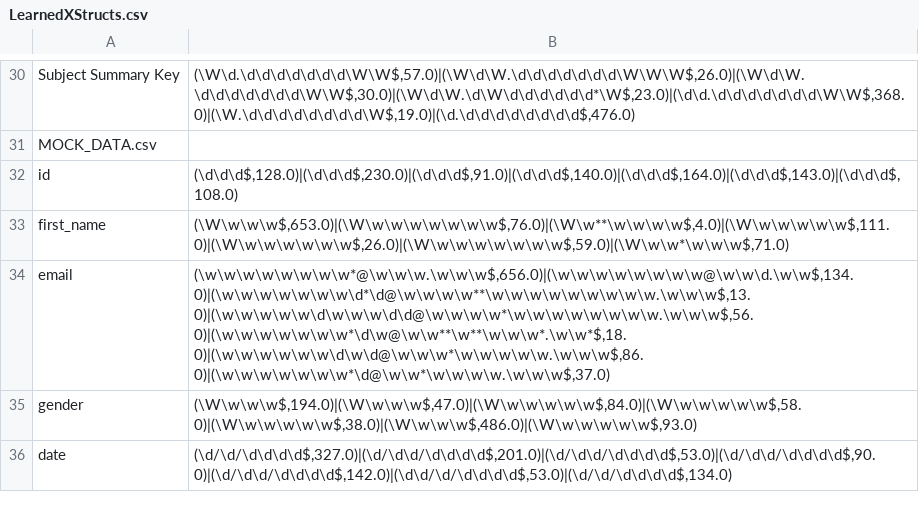
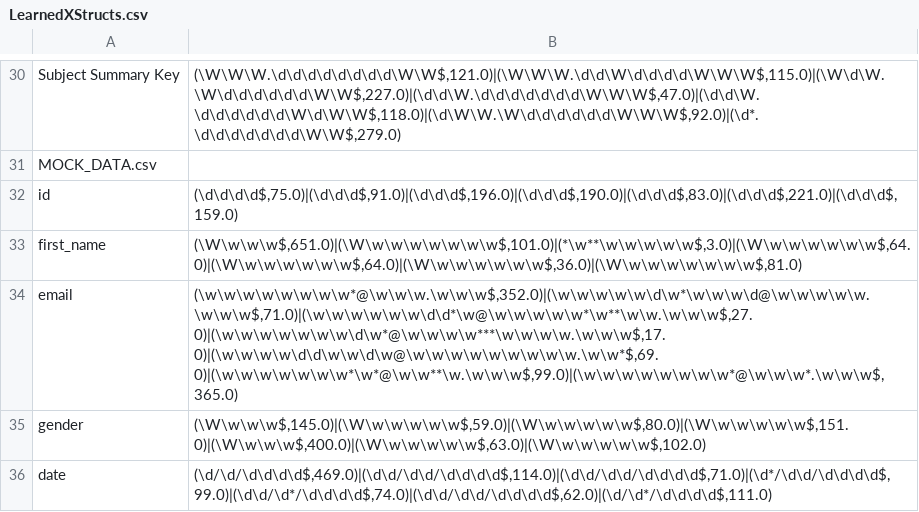
Before and after one commit to UCHI-DB/xsystem-ng, a CSV file: src/main/resources/Learned/LearnedXStructs.csv, drawn as a sheet; only a part is shown, gaps mark what is left out; the diff covers the shown part only.

```diff
--- a/src/main/resources/Learned/LearnedXStructs.csv
+++ b/src/main/resources/Learned/LearnedXStructs.csv
@@ -30,7 +30,7 @@
-"Subject Summary Key","(\W\d.\d\d\d\d\d\d\d\W\W$,57.0)|(\W\d\W.\d\d\d\d\d\d\d\W\W\W$,26.0)|(\W\d\W.\d\d\d\d\d\d\d\W\W$,30.0)|(\W\d\W.\d\W\d\d\d\d\d\d*\W$,23.0)|(\d\d.\d\d\d\d\d\d\d\W\W$,368.0)|(\W.\d\d\d\d\d\d\d\d\W$,19.0)|(\d.\d\d\d\d\d\d\d\d$,476.0)"
+"Subject Summary Key","(\W\W\W.\d\d\d\d\d\d\d\d\W\W$,121.0)|(\W\W\W.\d\d\W\d\d\d\d\W\W\W$,115.0)|(\W\d\W.\W\d\d\d\d\d\d\W\W$,227.0)|(\d\d\W.\d\d\d\d\d\d\d\W\W\W$,47.0)|(\d\d\W.\d\d\d\d\d\d\W\d\W\W$,118.0)|(\d\W\W.\W\d\d\d\d\d\d\W\W\W$,92.0)|(\d*.\d\d\d\d\d\d\d\W\W$,279.0)"
 "MOCK_DATA.csv"
-"id","(\d\d\d$,128.0)|(\d\d\d$,230.0)|(\d\d\d$,91.0)|(\d\d\d$,140.0)|(\d\d\d$,164.0)|(\d\d\d$,143.0)|(\d\d\d$,108.0)"
-"first_name","(\W\w\w\w$,653.0)|(\W\w\w\w\w\w\w\w$,76.0)|(\W\w**\w\w\w\w$,4.0)|(\W\w\w\w\w\w$,111.0)|(\W\w\w\w\w\w\w$,26.0)|(\W\w\w\w\w\w\w\w$,59.0)|(\W\w\w*\w\w\w$,71.0)"
-"email","(\w\w\w\w\w\w\w\w*@\w\w\w.\w\w\w$,656.0)|(\w\w\w\w\w\w\w\w@\w\w\d.\w\w$,134.0)|(\w\w\w\w\w\w\w\d*\d@\w\w\w\w**\w\w\w\w\w\w\w\w\w.\w\w\w$,13.0)|(\w\w\w\w\w\d\w\w\w\d\d@\w\w\w\w*\w\w\w\w\w\w\w\w.\w\w\w$,56.0)|(\w\w\w\w\w\w\w*\d\w@\w\w**\w**\w\w\w*.\w\w*$,18.0)|(\w\w\w\w\w\w\d\w\d@\w\w\w*\w\w\w\w\w.\w\w\w$,86.0)|(\w\w\w\w\w\w\w*\d@\w\w*\w\w\w\w.\w\w\w$,37.0)"
-"gender","(\W\w\w\w$,194.0)|(\W\w\w\w$,47.0)|(\W\w\w\w\w\w$,84.0)|(\W\w\w\w\w\w$,58.0)|(\W\w\w\w\w\w$,38.0)|(\W\w\w\w$,486.0)|(\W\w\w\w\w\w$,93.0)"
-"date","(\d/\d/\d\d\d\d$,327.0)|(\d/\d\d/\d\d\d\d$,201.0)|(\d/\d\d/\d\d\d\d$,53.0)|(\d/\d\d/\d\d\d\d$,90.0)|(\d/\d\d/\d\d\d\d$,142.0)|(\d\d/\d/\d\d\d\d$,53.0)|(\d/\d/\d\d\d\d$,134.0)"
+"id","(\d\d\d\d$,75.0)|(\d\d\d$,91.0)|(\d\d\d$,196.0)|(\d\d\d$,190.0)|(\d\d\d$,83.0)|(\d\d\d$,221.0)|(\d\d\d$,159.0)"
+"first_name","(\W\w\w\w$,651.0)|(\W\w\w\w\w\w\w\w$,101.0)|(*\w**\w\w\w\w\w$,3.0)|(\W\w\w\w\w\w\w$,64.0)|(\W\w\w\w\w\w\w$,64.0)|(\W\w\w\w\w\w\w$,36.0)|(\W\w\w\w\w\w\w\w$,81.0)"
+"email","(\w\w\w\w\w\w\w\w*@\w\w\w.\w\w\w$,352.0)|(\w\w\w\w\w\d\w*\w\w\w\d@\w\w\w\w\w.\w\w\w$,71.0)|(\w\w\w\w\w\w\d\d*\w@\w\w\w\w\w*\w**\w\w.\w\w\w$,27.0)|(\w\w\w\w\w\w\w\d\w*@\w\w\w\w***\w\w\w\w.\w\w\w$,17.0)|(\w\w\w\w\d\d\w\w\d\w@\w\w\w\w\w\w\w\w\w.\w\w*$,69.0)|(\w\w\w\w\w\w\w*\w*@\w\w**\w.\w\w\w$,99.0)|(\w\w\w\w\w\w\w\w*@\w\w\w*.\w\w\w$,365.0)"
+"gender","(\W\w\w\w$,145.0)|(\W\w\w\w\w\w$,59.0)|(\W\w\w\w\w\w$,80.0)|(\W\w\w\w\w\w$,151.0)|(\W\w\w\w$,400.0)|(\W\w\w\w\w\w$,63.0)|(\W\w\w\w\w\w$,102.0)"
+"date","(\d/\d/\d\d\d\d$,469.0)|(\d\d/\d\d/\d\d\d\d$,114.0)|(\d\d/\d\d/\d\d\d\d$,71.0)|(\d*/\d\d/\d\d\d\d$,99.0)|(\d\d/\d*/\d\d\d\d$,74.0)|(\d\d/\d\d/\d\d\d\d$,62.0)|(\d/\d*/\d\d\d\d$,111.0)"
```
Also changed, not shown: 76 edited cells elsewhere in this file, bin/main/Learned/LearnedXStructs.csv, bin/main/Regex/regexlst.csv, 9 other files.
